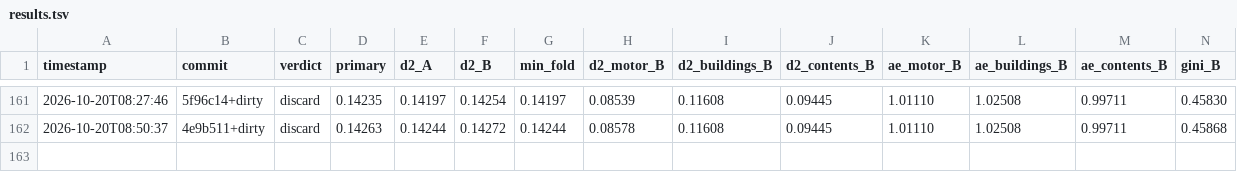
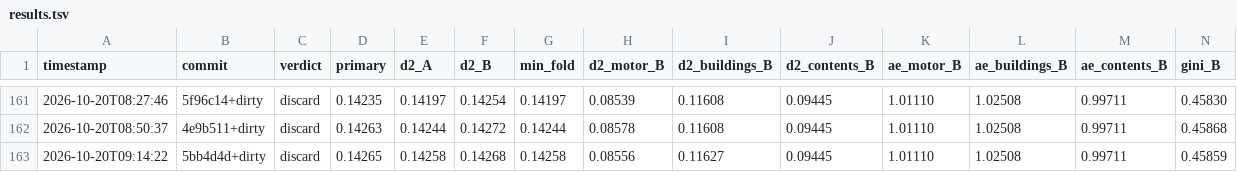
Before and after one commit to farmcoding/iaa-hackathon-2026, a TSV file: results.tsv, drawn as a sheet; only a part is shown, gaps mark what is left out; rows hold the shown columns only; the diff names each change by its address in the sheet, - before the commit and + after, or states it on an @@ line.

Commit message:
loop log: iteration 4 discard

```diff
--- a/results.tsv
+++ b/results.tsv
+row 163: 2026-10-20T09:14:22 | 5bb4d4d+dirty | discard | 0.14265 | 0.14258 | 0.14268 | 0.14258 | 0.08556 | 0.11627 | 0.09445 | 1.01110 | 1.02508 | 0.99711 | 0.45859
```
Also changed, not shown: 2 other files.
